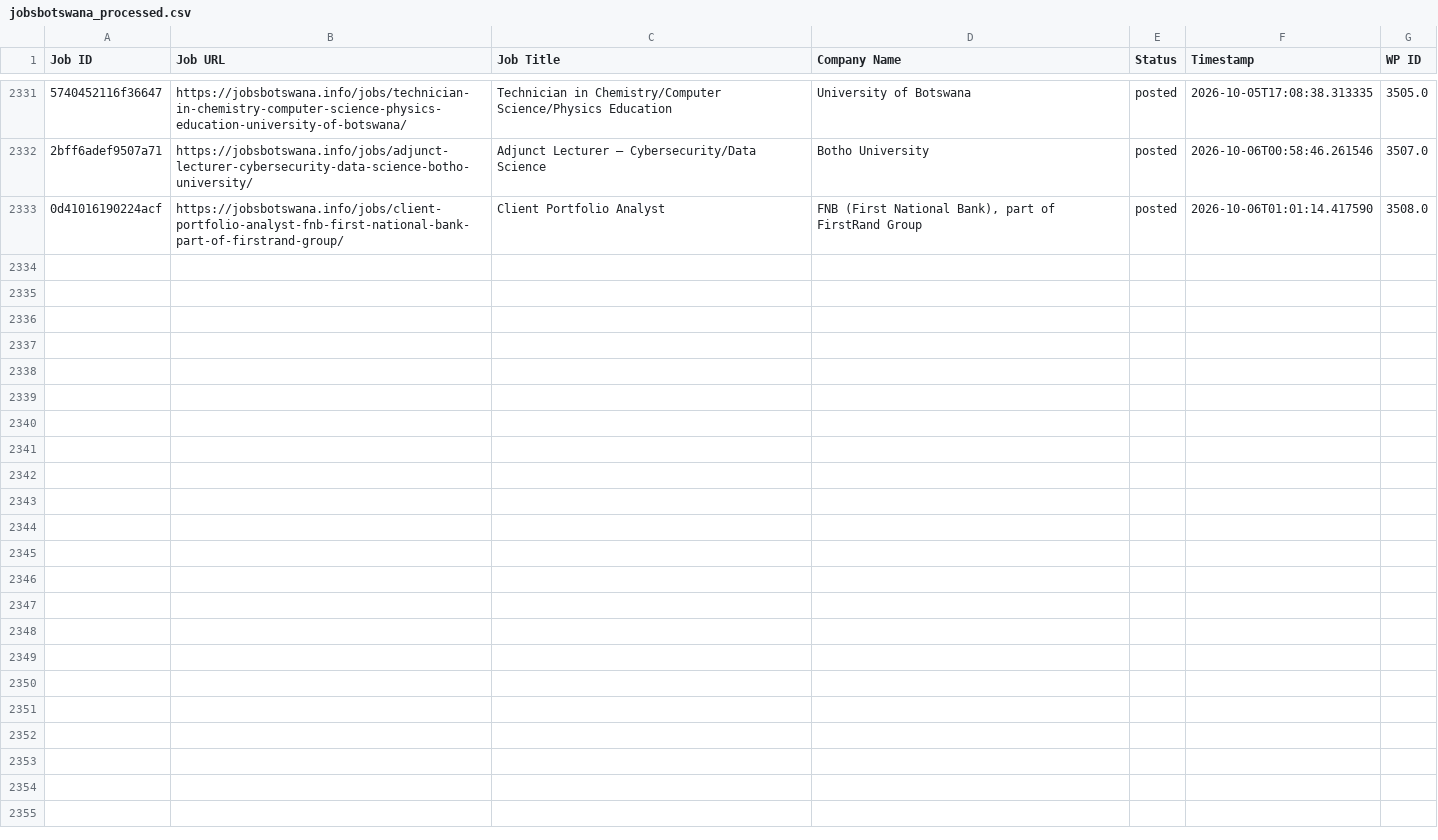
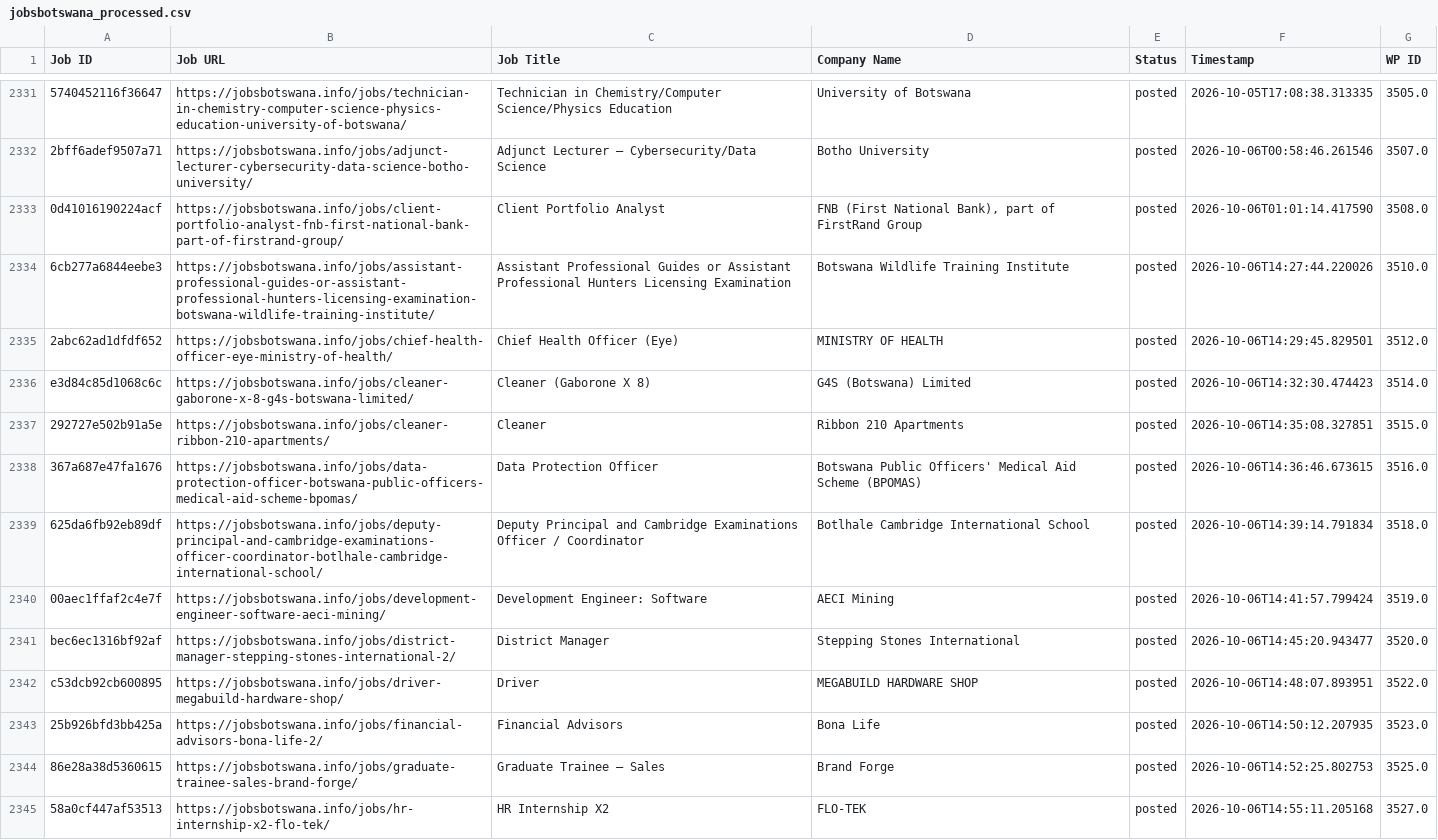
Before and after one commit to projectfetcher/bw, a CSV file: jobsbotswana_processed.csv, drawn as a sheet; only a part is shown, gaps mark what is left out; the diff covers the shown part only; the diff names each change by its address in the sheet, - before the commit and + after, or states it on an @@ line.

```diff
--- a/jobsbotswana_processed.csv
+++ b/jobsbotswana_processed.csv
+row 2334: 6cb277a6844eebe3 | https://jobsbotswana.info/jobs/assistant-professional-guides-or-assistant-professional-hunters-licensing-examination-botswana-wildlife-training-institute/ | Assistant Professional Guides or Assistant Professional Hunters Licensing Examination | Botswana Wildlife Training Institute | posted | 2026-10-06T14:27:44.220026 | 3510.0
+row 2335: 2abc62ad1dfdf652 | https://jobsbotswana.info/jobs/chief-health-officer-eye-ministry-of-health/ | Chief Health Officer (Eye) | MINISTRY OF HEALTH | posted | 2026-10-06T14:29:45.829501 | 3512.0
+row 2336: e3d84c85d1068c6c | https://jobsbotswana.info/jobs/cleaner-gaborone-x-8-g4s-botswana-limited/ | Cleaner (Gaborone X 8) | G4S (Botswana) Limited | posted | 2026-10-06T14:32:30.474423 | 3514.0
+row 2337: 292727e502b91a5e | https://jobsbotswana.info/jobs/cleaner-ribbon-210-apartments/ | Cleaner | Ribbon 210 Apartments | posted | 2026-10-06T14:35:08.327851 | 3515.0
+row 2338: 367a687e47fa1676 | https://jobsbotswana.info/jobs/data-protection-officer-botswana-public-officers-medical-aid-scheme-bpomas/ | Data Protection Officer | Botswana Public Officers' Medical Aid Scheme (BPOMAS) | posted | 2026-10-06T14:36:46.673615 | 3516.0
+row 2339: 625da6fb92eb89df | https://jobsbotswana.info/jobs/deputy-principal-and-cambridge-examinations-officer-coordinator-botlhale-cambridge-international-school/ | Deputy Principal and Cambridge Examinations Officer / Coordinator | Botlhale Cambridge International School | posted | 2026-10-06T14:39:14.791834 | 3518.0
+row 2340: 00aec1ffaf2c4e7f | https://jobsbotswana.info/jobs/development-engineer-software-aeci-mining/ | Development Engineer: Software | AECI Mining | posted | 2026-10-06T14:41:57.799424 | 3519.0
+row 2341: bec6ec1316bf92af | https://jobsbotswana.info/jobs/district-manager-stepping-stones-international-2/ | District Manager | Stepping Stones International | posted | 2026-10-06T14:45:20.943477 | 3520.0
+row 2342: c53dcb92cb600895 | https://jobsbotswana.info/jobs/driver-megabuild-hardware-shop/ | Driver | MEGABUILD HARDWARE SHOP | posted | 2026-10-06T14:48:07.893951 | 3522.0
+row 2343: 25b926bfd3bb425a | https://jobsbotswana.info/jobs/financial-advisors-bona-life-2/ | Financial Advisors | Bona Life | posted | 2026-10-06T14:50:12.207935 | 3523.0
+row 2344: 86e28a38d5360615 | https://jobsbotswana.info/jobs/graduate-trainee-sales-brand-forge/ | Graduate Trainee – Sales | Brand Forge | posted | 2026-10-06T14:52:25.802753 | 3525.0
+row 2345: 58a0cf447af53513 | https://jobsbotswana.info/jobs/hr-internship-x2-flo-tek/ | HR Internship X2 | FLO-TEK | posted | 2026-10-06T14:55:11.205168 | 3527.0
```
Also changed, not shown: 12 added rows elsewhere in this file.
